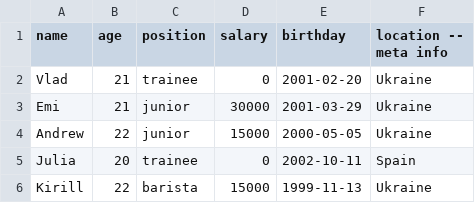
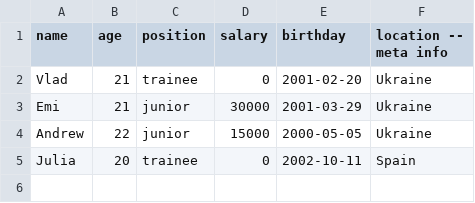
Before and after one commit to kolesnykv/FileORM, a CSV file: src/main/resources/sample.csv, drawn as a sheet; the diff names each change by its address in the sheet, - before the commit and + after, or states it on an @@ line.

```diff
--- a/src/main/resources/sample.csv
+++ b/src/main/resources/sample.csv
-row 6: Kirill | 22 | barista | 15000 | 1999-11-13 | Ukraine
```
Also changed, not shown: target/classes/sample.csv, 8 other files.
